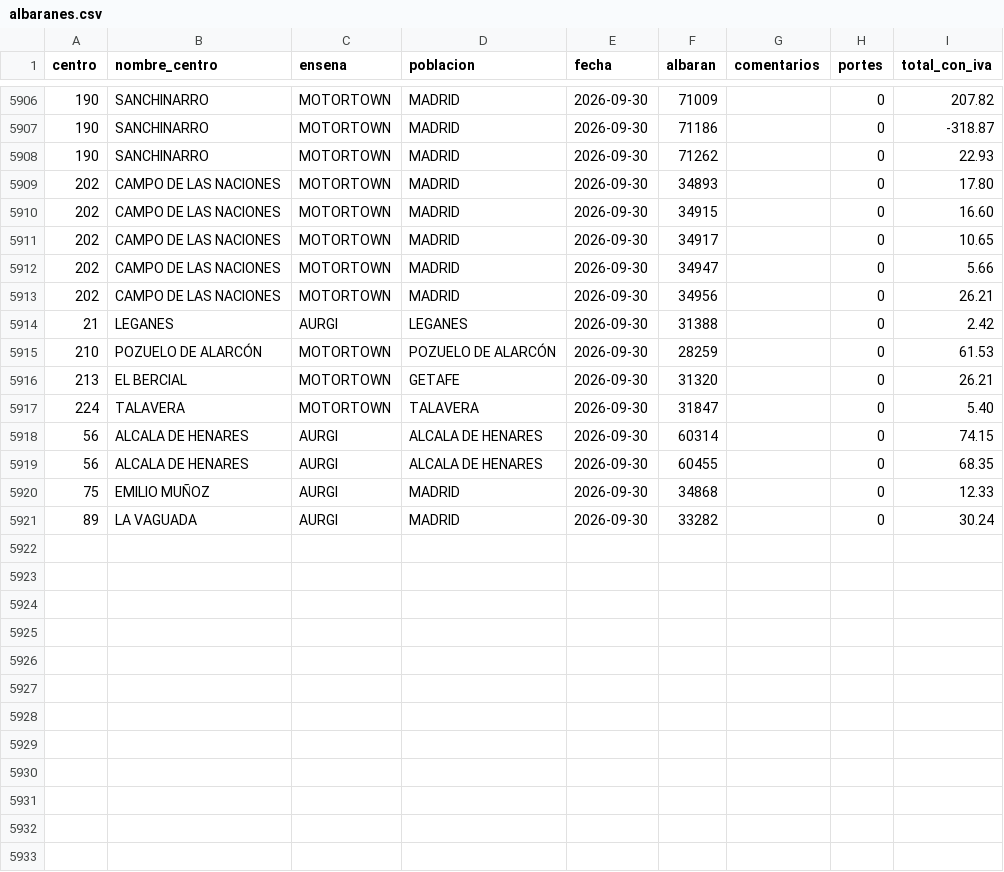
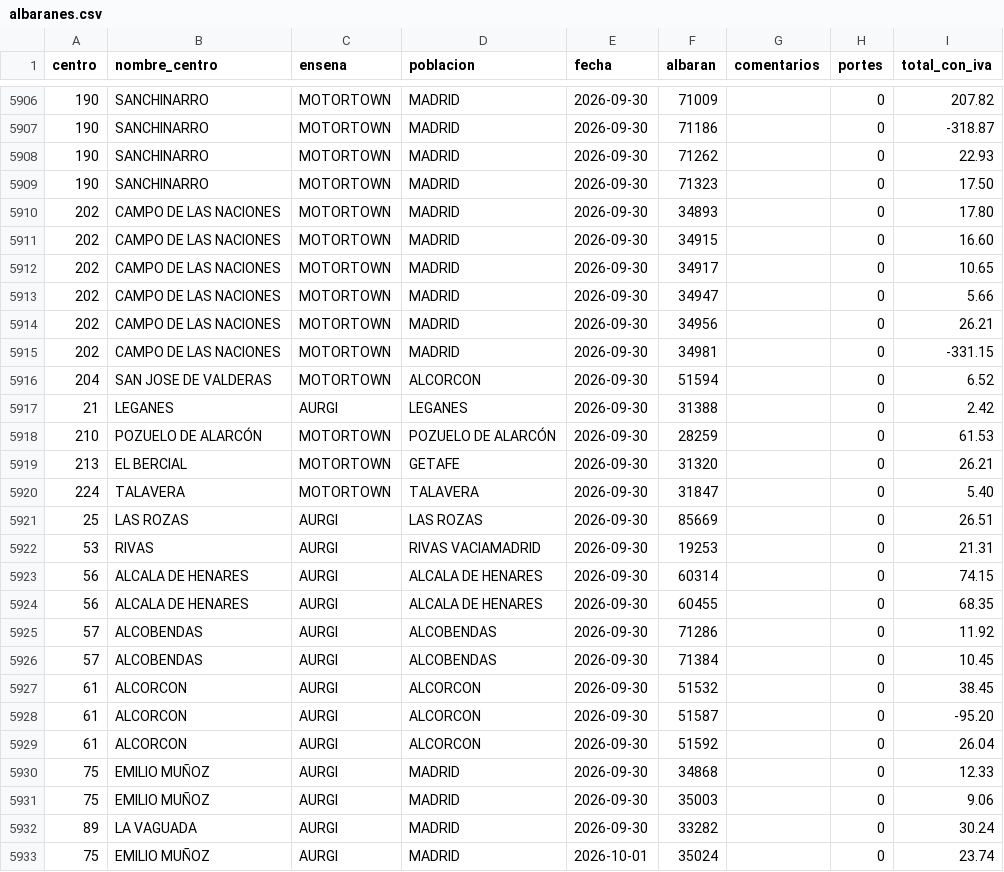
Before and after one commit to rebedoalejandro-alt/compras-ad360, a CSV file: datos/albaranes.csv, drawn as a sheet; only a part is shown, gaps mark what is left out.

Commit message:
Compras al 2026-10-01: 8950 lineas, 5932 albaranes

```diff
--- a/datos/albaranes.csv
+++ b/datos/albaranes.csv
@@ -5908,2 +5908,3 @@
 190;SANCHINARRO;MOTORTOWN;MADRID;2026-09-30;71262;;0;22.93
+190;SANCHINARRO;MOTORTOWN;MADRID;2026-09-30;71323;;0;17.50
 202;CAMPO DE LAS NACIONES;MOTORTOWN;MADRID;2026-09-30;34893;;0;17.80
@@ -5913,2 +5914,4 @@
 202;CAMPO DE LAS NACIONES;MOTORTOWN;MADRID;2026-09-30;34956;;0;26.21
+202;CAMPO DE LAS NACIONES;MOTORTOWN;MADRID;2026-09-30;34981;;0;-331.15
+204;SAN JOSE DE VALDERAS;MOTORTOWN;ALCORCON;2026-09-30;51594;;0;6.52
 21;LEGANES;AURGI;LEGANES;2026-09-30;31388;;0;2.42
@@ -5917,5 +5920,14 @@
 224;TALAVERA;MOTORTOWN;TALAVERA;2026-09-30;31847;;0;5.40
+25;LAS ROZAS;AURGI;LAS ROZAS;2026-09-30;85669;;0;26.51
+53;RIVAS;AURGI;RIVAS VACIAMADRID;2026-09-30;19253;;0;21.31
 56;ALCALA DE HENARES;AURGI;ALCALA DE HENARES;2026-09-30;60314;;0;74.15
 56;ALCALA DE HENARES;AURGI;ALCALA DE HENARES;2026-09-30;60455;;0;68.35
+57;ALCOBENDAS;AURGI;ALCOBENDAS;2026-09-30;71286;;0;11.92
+57;ALCOBENDAS;AURGI;ALCOBENDAS;2026-09-30;71384;;0;10.45
+61;ALCORCON;AURGI;ALCORCON;2026-09-30;51532;;0;38.45
+61;ALCORCON;AURGI;ALCORCON;2026-09-30;51587;;0;-95.20
+61;ALCORCON;AURGI;ALCORCON;2026-09-30;51592;;0;26.04
 75;EMILIO MUÑOZ;AURGI;MADRID;2026-09-30;34868;;0;12.33
+75;EMILIO MUÑOZ;AURGI;MADRID;2026-09-30;35003;;0;9.06
 89;LA VAGUADA;AURGI;MADRID;2026-09-30;33282;;0;30.24
+75;EMILIO MUÑOZ;AURGI;MADRID;2026-10-01;35024;;0;23.74
```
Also changed, not shown: 3 other files.
